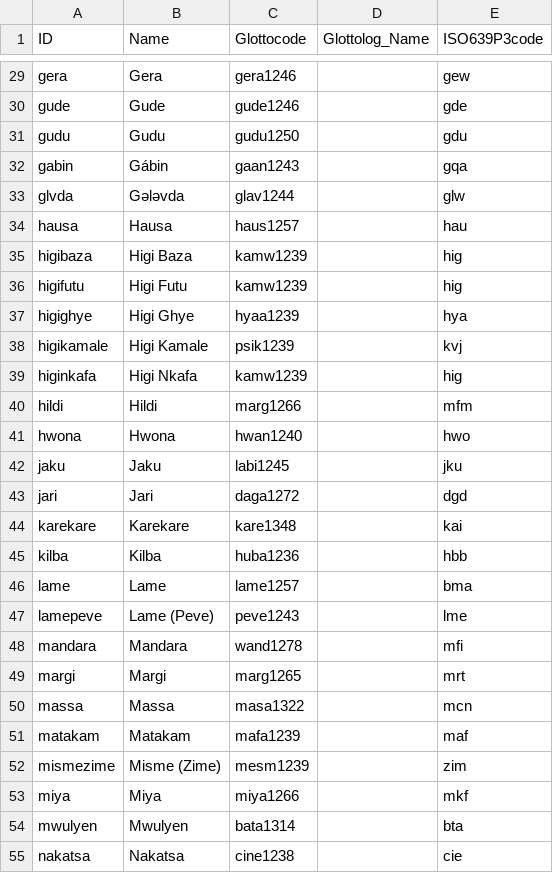
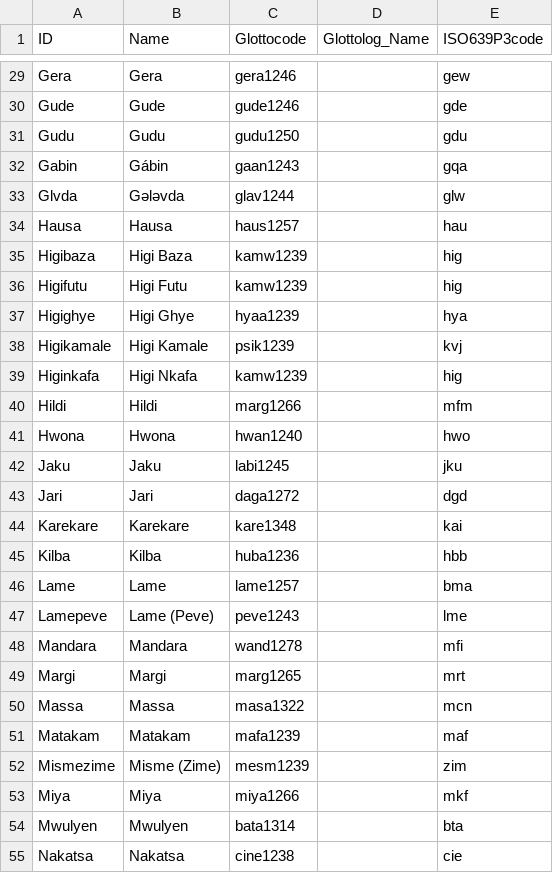
Before and after one commit to lexibank/kraftchadic, a CSV file: etc/languages.csv, drawn as a sheet; only a part is shown, gaps mark what is left out; the diff covers the shown part only; the diff names each change by its address in the sheet, - before the commit and + after, or states it on an @@ line.

```diff
--- a/etc/languages.csv
+++ b/etc/languages.csv
-A29 (ID): gera
+A29 (ID): Gera
-A30 (ID): gude
+A30 (ID): Gude
-A31 (ID): gudu
+A31 (ID): Gudu
-A32 (ID): gabin
+A32 (ID): Gabin
-A33 (ID): glvda
+A33 (ID): Glvda
-A34 (ID): hausa
+A34 (ID): Hausa
-A35 (ID): higibaza
+A35 (ID): Higibaza
-A36 (ID): higifutu
+A36 (ID): Higifutu
-A37 (ID): higighye
+A37 (ID): Higighye
-A38 (ID): higikamale
+A38 (ID): Higikamale
-A39 (ID): higinkafa
+A39 (ID): Higinkafa
-A40 (ID): hildi
+A40 (ID): Hildi
-A41 (ID): hwona
+A41 (ID): Hwona
-A42 (ID): jaku
+A42 (ID): Jaku
-A43 (ID): jari
+A43 (ID): Jari
-A44 (ID): karekare
+A44 (ID): Karekare
-A45 (ID): kilba
+A45 (ID): Kilba
-A46 (ID): lame
+A46 (ID): Lame
-A47 (ID): lamepeve
+A47 (ID): Lamepeve
-A48 (ID): mandara
+A48 (ID): Mandara
-A49 (ID): margi
+A49 (ID): Margi
-A50 (ID): massa
+A50 (ID): Massa
-A51 (ID): matakam
+A51 (ID): Matakam
-A52 (ID): mismezime
+A52 (ID): Mismezime
-A53 (ID): miya
+A53 (ID): Miya
-A54 (ID): mwulyen
+A54 (ID): Mwulyen
-A55 (ID): nakatsa
+A55 (ID): Nakatsa
```
Also changed, not shown: 41 edited cells elsewhere in this file, cldf/languages.csv, 5 other files.
